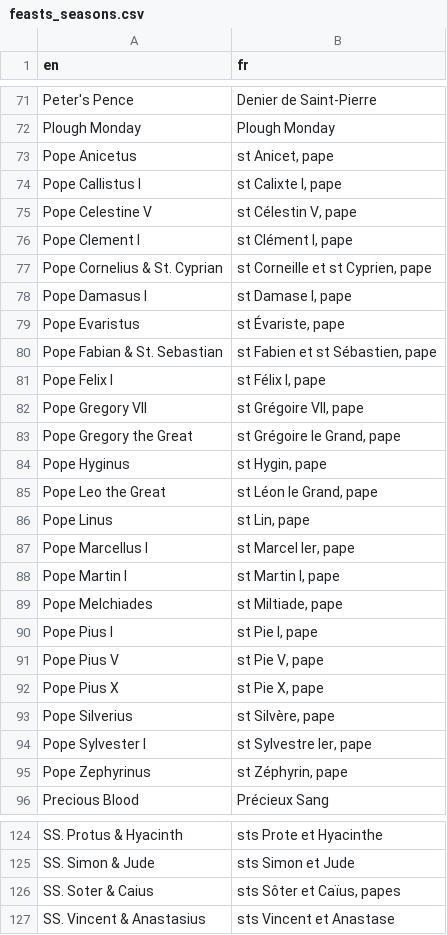
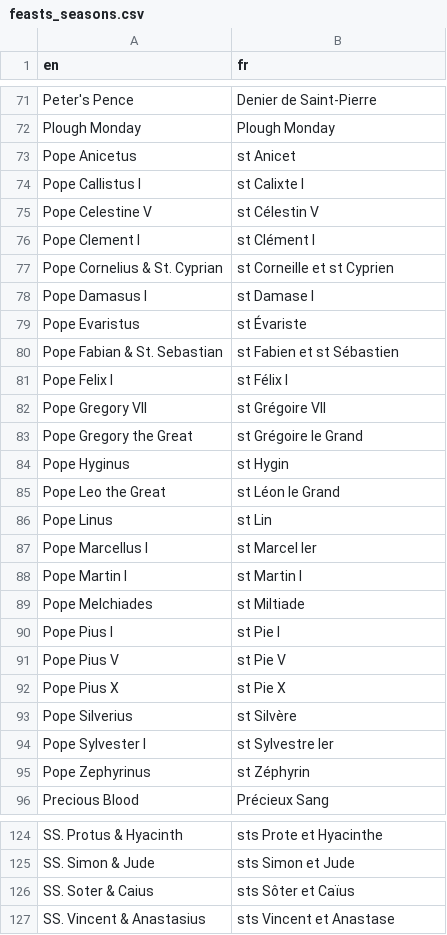
Before and after one commit to joe-antognini/tridentine_calendar, a CSV file: tridentine_calendar/i18n/fr/feasts_seasons.csv, drawn as a sheet; only a part is shown, gaps mark what is left out; the diff covers the shown part only.

```diff
--- a/tridentine_calendar/i18n/fr/feasts_seasons.csv
+++ b/tridentine_calendar/i18n/fr/feasts_seasons.csv
@@ -72,25 +72,25 @@ Peter's Pence,Denier de Saint-Pierre
 Plough Monday,Plough Monday
-Pope Anicetus,"st Anicet, pape"
-Pope Callistus I,"st Calixte I, pape"
-Pope Celestine V,"st Célestin V, pape"
-Pope Clement I,"st Clément I, pape"
-Pope Cornelius & St. Cyprian,"st Corneille et st Cyprien, pape"
-Pope Damasus I,"st Damase I, pape"
-Pope Evaristus,"st Évariste, pape"
-Pope Fabian & St. Sebastian,"st Fabien et st Sébastien, pape"
-Pope Felix I,"st Félix I, pape"
-Pope Gregory VII,"st Grégoire VII, pape"
-Pope Gregory the Great,"st Grégoire le Grand, pape"
-Pope Hyginus,"st Hygin, pape"
-Pope Leo the Great,"st Léon le Grand, pape"
-Pope Linus,"st Lin, pape"
-Pope Marcellus I,"st Marcel Ier, pape"
-Pope Martin I,"st Martin I, pape"
-Pope Melchiades,"st Miltiade, pape"
-Pope Pius I,"st Pie I, pape"
-Pope Pius V,"st Pie V, pape"
-Pope Pius X,"st Pie X, pape"
-Pope Silverius,"st Silvère, pape"
-Pope Sylvester I,"st Sylvestre Ier, pape"
-Pope Zephyrinus,"st Zéphyrin, pape"
+Pope Anicetus,"st Anicet"
+Pope Callistus I,"st Calixte I"
+Pope Celestine V,"st Célestin V"
+Pope Clement I,"st Clément I"
+Pope Cornelius & St. Cyprian,"st Corneille et st Cyprien"
+Pope Damasus I,"st Damase I"
+Pope Evaristus,"st Évariste"
+Pope Fabian & St. Sebastian,"st Fabien et st Sébastien"
+Pope Felix I,"st Félix I"
+Pope Gregory VII,"st Grégoire VII"
+Pope Gregory the Great,"st Grégoire le Grand"
+Pope Hyginus,"st Hygin"
+Pope Leo the Great,"st Léon le Grand"
+Pope Linus,"st Lin"
+Pope Marcellus I,"st Marcel Ier"
+Pope Martin I,"st Martin I"
+Pope Melchiades,"st Miltiade"
+Pope Pius I,"st Pie I"
+Pope Pius V,"st Pie V"
+Pope Pius X,"st Pie X"
+Pope Silverius,"st Silvère"
+Pope Sylvester I,"st Sylvestre Ier"
+Pope Zephyrinus,"st Zéphyrin"
 Precious Blood,Précieux Sang
@@ -125,3 +125,3 @@ SS. Protus & Hyacinth,sts Prote et Hyacinthe
 SS. Simon & Jude,sts Simon et Jude
-SS. Soter & Caius,"sts Sôter et Caïus, papes"
+SS. Soter & Caius,"sts Sôter et Caïus"
 SS. Vincent & Anastasius,sts Vincent et Anastase
```
Also changed, not shown: 2 edited cells elsewhere in this file, 1 other file.
